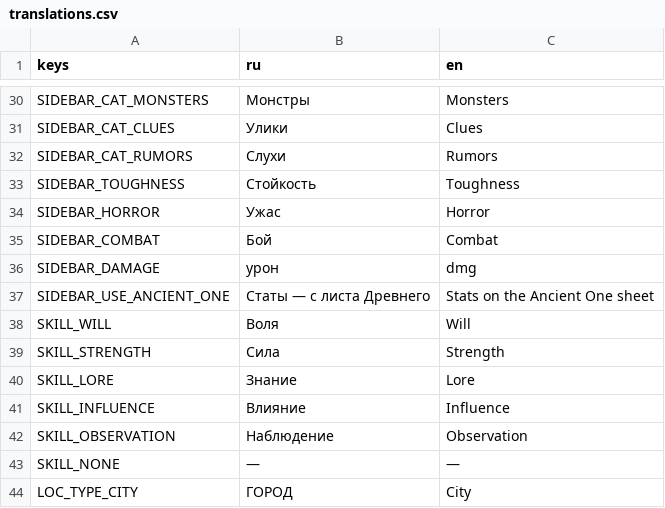
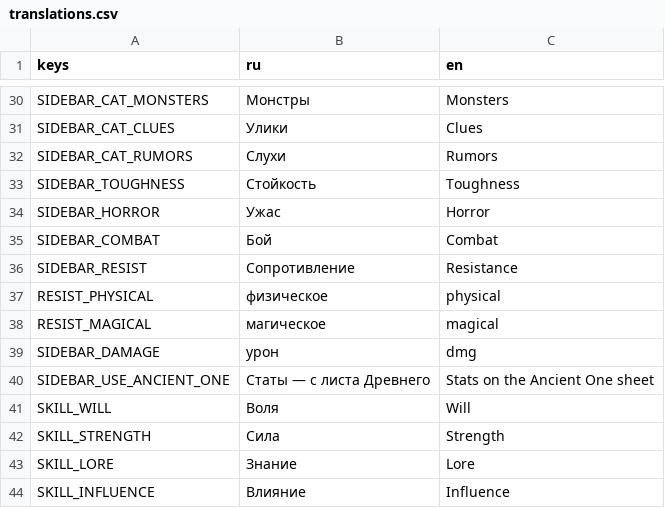
Before and after one commit to fatuk/dark-omens-godot, a CSV file: assets/i18n/translations.csv, drawn as a sheet; only a part is shown, gaps mark what is left out; the shorter side is filled out with more unchanged rows; the diff names each change by its address in the sheet, - before the commit and + after, or states it on an @@ line.

```diff
--- a/assets/i18n/translations.csv
+++ b/assets/i18n/translations.csv
+row 36: SIDEBAR_RESIST | Сопротивление | Resistance
+row 37: RESIST_PHYSICAL | физическое | physical
+row 38: RESIST_MAGICAL | магическое | magical
```
Also changed, not shown: 3 other files.
